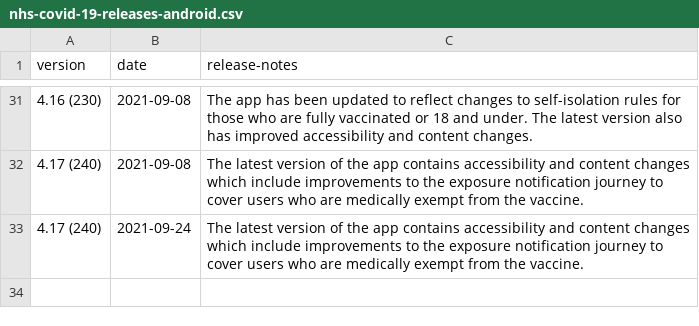
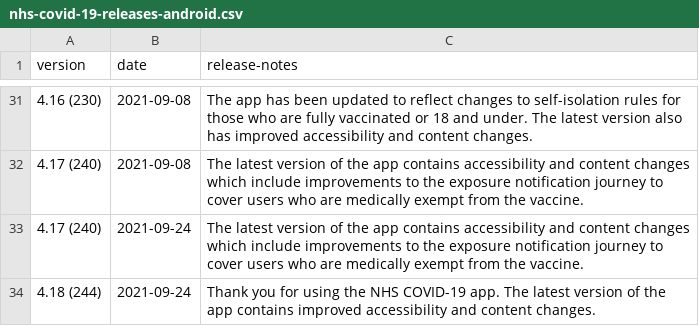
Before and after one commit to test-and-trace-data/releases, a CSV file: data/nhs-covid-19-releases-android.csv, drawn as a sheet; only a part is shown, gaps mark what is left out; the diff names each change by its address in the sheet, - before the commit and + after, or states it on an @@ line.

```diff
--- a/data/nhs-covid-19-releases-android.csv
+++ b/data/nhs-covid-19-releases-android.csv
+row 34: 4.18 (244) | 2021-09-24 | Thank you for using the NHS COVID-19 app. The latest version of the app contains improved accessibility and content changes.
```
Also changed, not shown: 2 other files.
